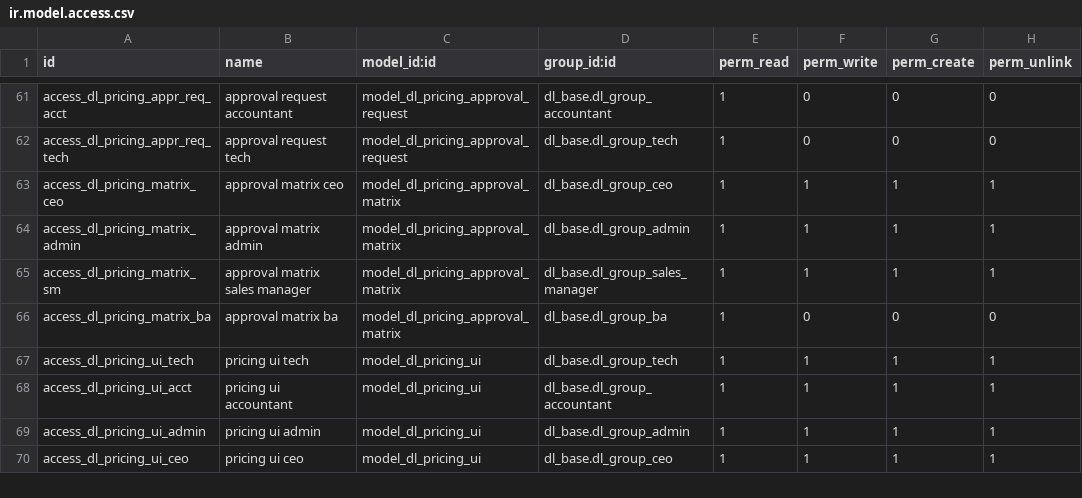
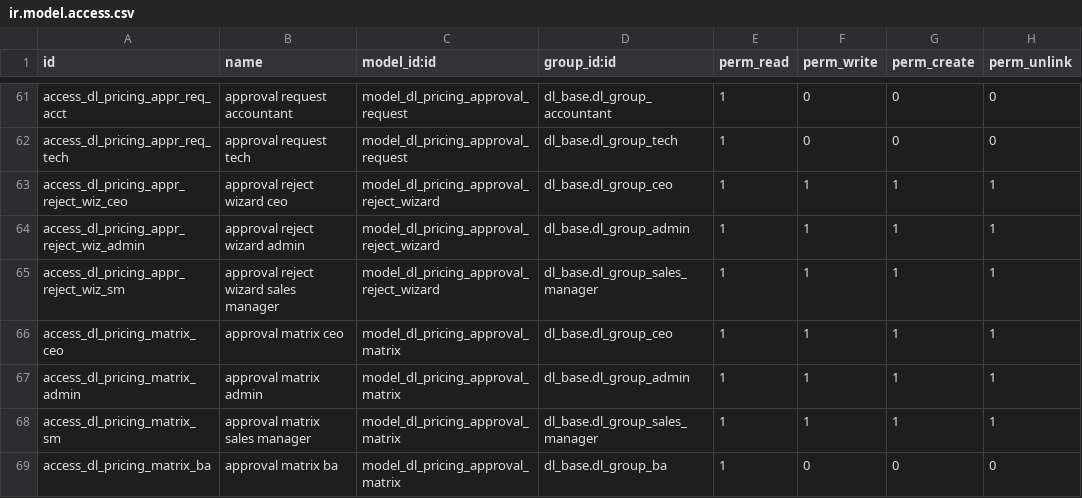
Before and after one commit to quankmksnb/dailinh-odoo-erp, a CSV file: dlm-erp/dl_config/security/ir.model.access.csv, drawn as a sheet; only a part is shown, gaps mark what is left out; the shorter side is filled out with more unchanged rows; the diff names each change by its address in the sheet, - before the commit and + after, or states it on an @@ line.

Commit message:
feat(ui): implement reject wizard for pricing approval requests with mandatory reason input

```diff
--- a/dlm-erp/dl_config/security/ir.model.access.csv
+++ b/dlm-erp/dl_config/security/ir.model.access.csv
+row 63: access_dl_pricing_appr_reject_wiz_ceo | approval reject wizard ceo | model_dl_pricing_approval_reject_wizard | dl_base.dl_group_ceo | 1 | 1 | 1 | 1
+row 64: access_dl_pricing_appr_reject_wiz_admin | approval reject wizard admin | model_dl_pricing_approval_reject_wizard | dl_base.dl_group_admin | 1 | 1 | 1 | 1
+row 65: access_dl_pricing_appr_reject_wiz_sm | approval reject wizard sales manager | model_dl_pricing_approval_reject_wizard | dl_base.dl_group_sales_manager | 1 | 1 | 1 | 1
```
Also changed, not shown: 13 other files.
